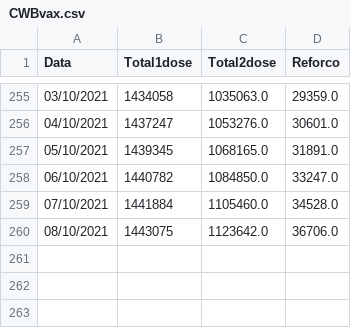
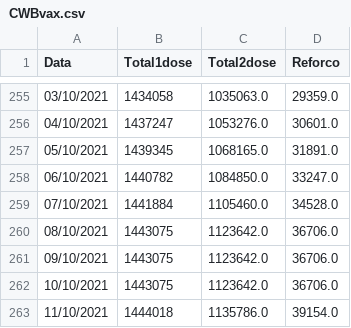
Before and after one commit to Bmottan/COVID_data_comp, a CSV file: Import Data/CWBvax.csv, drawn as a sheet; only a part is shown, gaps mark what is left out; the diff names each change by its address in the sheet, - before the commit and + after, or states it on an @@ line.

```diff
--- a/Import Data/CWBvax.csv
+++ b/Import Data/CWBvax.csv
+row 261: 09/10/2021 | 1443075 | 1123642.0 | 36706.0
+row 262: 10/10/2021 | 1443075 | 1123642.0 | 36706.0
+row 263: 11/10/2021 | 1444018 | 1135786.0 | 39154.0
```
Also changed, not shown: Import Data/CWB_data2.csv, 3 other files.
